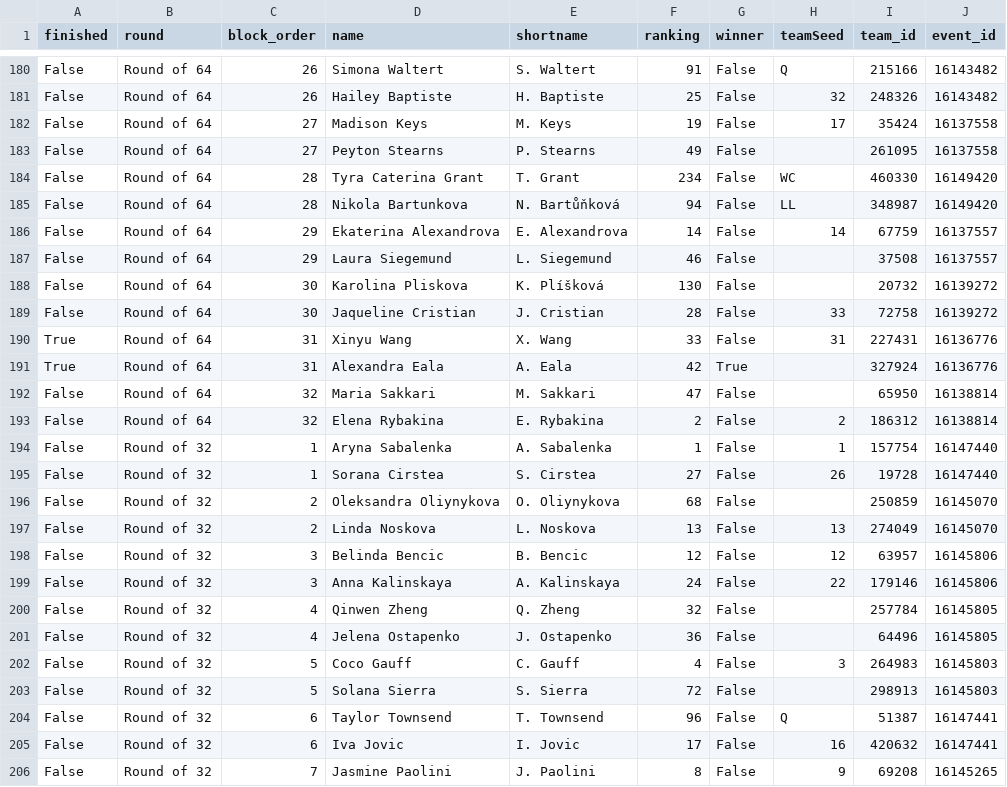
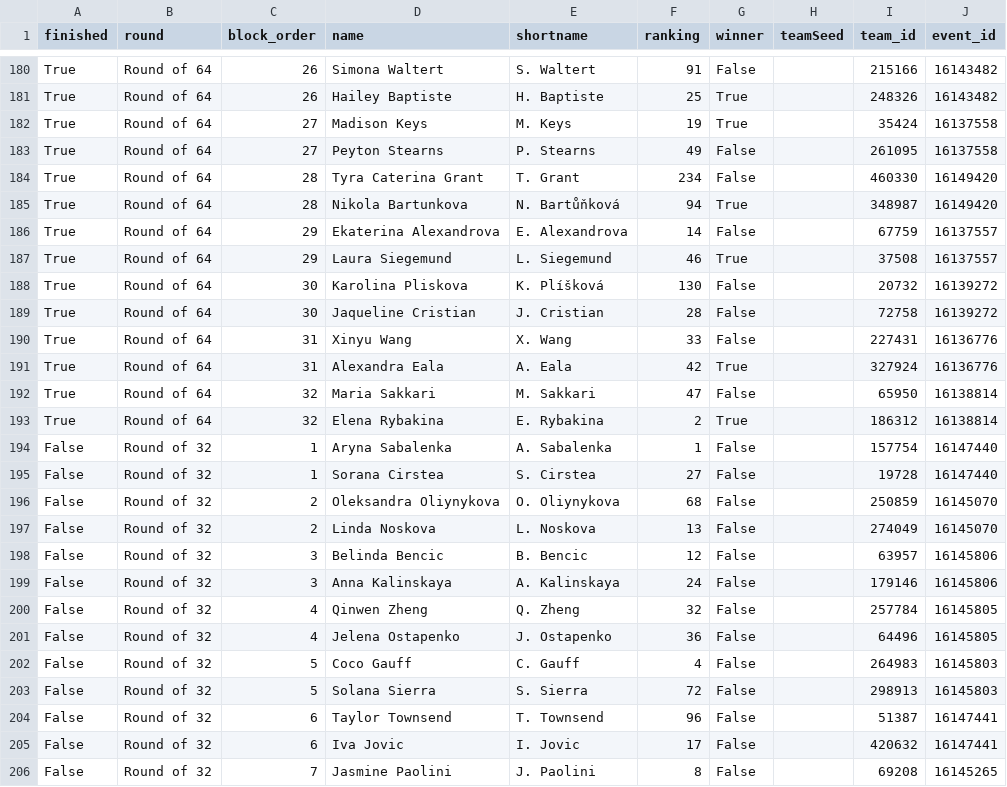
Before and after one commit to LuckyLoser91/TennisCourtLog, a CSV file: api_folder/data/rome_2026/draw.csv, drawn as a sheet; only a part is shown, gaps mark what is left out; the diff covers the shown part only; the diff names each change by its address in the sheet, - before the commit and + after, or states it on an @@ line.

```diff
--- a/api_folder/data/rome_2026/draw.csv
+++ b/api_folder/data/rome_2026/draw.csv
-A180:A189 (finished): False
+A180:A189 (finished): True
-H180 (teamSeed): Q
+H180 (teamSeed): (empty)
-G181:G182 (winner): False
+G181:G182 (winner): True
-H181 (teamSeed): 32
+H181 (teamSeed): (empty)
-H182 (teamSeed): 17
+H182 (teamSeed): (empty)
-H184 (teamSeed): WC
+H184 (teamSeed): (empty)
-G185 (winner): False
+G185 (winner): True
-H185 (teamSeed): LL
+H185 (teamSeed): (empty)
-H186 (teamSeed): 14
+H186 (teamSeed): (empty)
-G187 (winner): False
+G187 (winner): True
-H189 (teamSeed): 33
+H189 (teamSeed): (empty)
-H190 (teamSeed): 31
+H190 (teamSeed): (empty)
-A192:A193 (finished): False
+A192:A193 (finished): True
-G193 (winner): False
+G193 (winner): True
-H193 (teamSeed): 2
+H193 (teamSeed): (empty)
-H194 (teamSeed): 1
+H194 (teamSeed): (empty)
-H195 (teamSeed): 26
+H195 (teamSeed): (empty)
-H197 (teamSeed): 13
+H197 (teamSeed): (empty)
-H198 (teamSeed): 12
+H198 (teamSeed): (empty)
-H199 (teamSeed): 22
+H199 (teamSeed): (empty)
-H202 (teamSeed): 3
+H202 (teamSeed): (empty)
-H204 (teamSeed): Q
+H204 (teamSeed): (empty)
-H205 (teamSeed): 16
+H205 (teamSeed): (empty)
-H206 (teamSeed): 9
+H206 (teamSeed): (empty)
```
Also changed, not shown: 112 edited cells elsewhere in this file, 26 other files.
